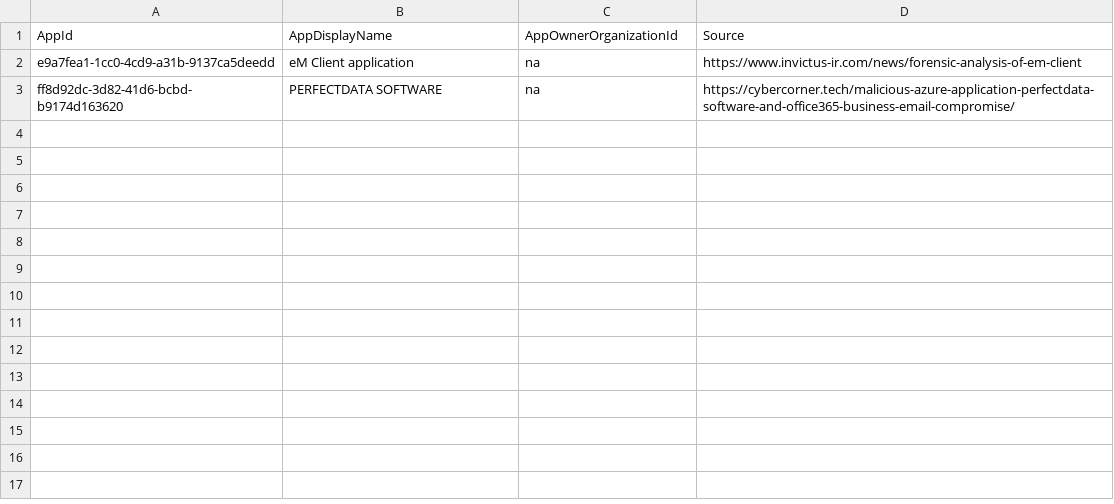
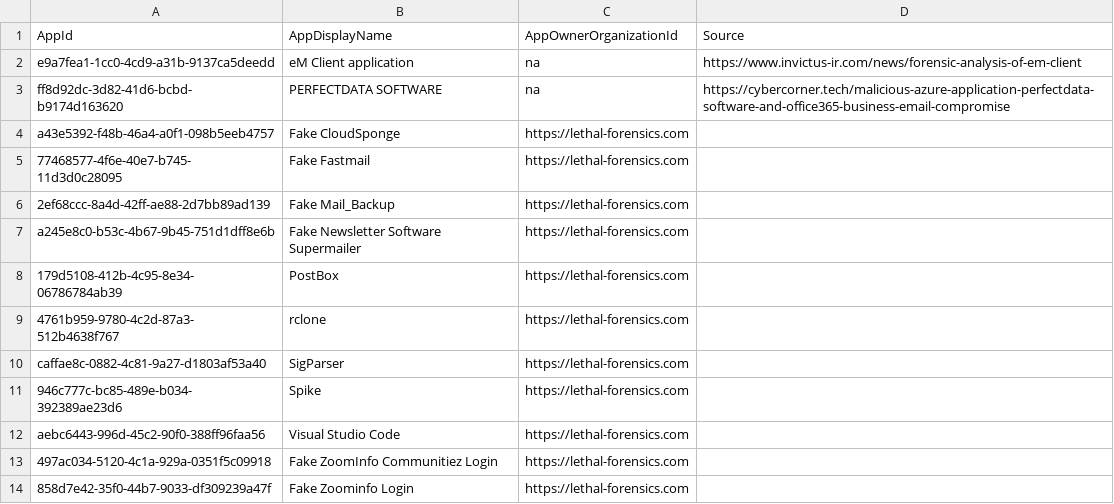
Before and after one commit to arimboor/lookups, a CSV file: Malicious_EntraID.csv, drawn as a sheet.

Commit message:
Update Malicious_EntraID.csv

```diff
--- a/Malicious_EntraID.csv
+++ b/Malicious_EntraID.csv
@@ -2,2 +2,13 @@ AppId,AppDisplayName,AppOwnerOrganizationId,Source
 e9a7fea1-1cc0-4cd9-a31b-9137ca5deedd,eM Client application,na,https://www.invictus-ir.com/news/forensic-analysis-of-em-client
-ff8d92dc-3d82-41d6-bcbd-b9174d163620,PERFECTDATA SOFTWARE,na,https://cybercorner.tech/malicious-azure-application-perfectdata-software-and-office365-business-email-compromise/
+ff8d92dc-3d82-41d6-bcbd-b9174d163620,PERFECTDATA SOFTWARE,na,https://cybercorner.tech/malicious-azure-application-perfectdata-software-and-office365-business-email-compromise
+a43e5392-f48b-46a4-a0f1-098b5eeb4757,Fake CloudSponge,https://lethal-forensics.com
+77468577-4f6e-40e7-b745-11d3d0c28095,Fake Fastmail,https://lethal-forensics.com
+2ef68ccc-8a4d-42ff-ae88-2d7bb89ad139,Fake Mail_Backup,https://lethal-forensics.com
+a245e8c0-b53c-4b67-9b45-751d1dff8e6b,Fake Newsletter Software Supermailer,https://lethal-forensics.com
+179d5108-412b-4c95-8e34-06786784ab39,PostBox,https://lethal-forensics.com
+4761b959-9780-4c2d-87a3-512b4638f767,rclone,https://lethal-forensics.com
+caffae8c-0882-4c81-9a27-d1803af53a40,SigParser,https://lethal-forensics.com
+946c777c-bc85-489e-b034-392389ae23d6,Spike,https://lethal-forensics.com
+aebc6443-996d-45c2-90f0-388ff96faa56,Visual Studio Code,https://lethal-forensics.com
+497ac034-5120-4c1a-929a-0351f5c09918,Fake ZoomInfo Communitiez Login,https://lethal-forensics.com
+858d7e42-35f0-44b7-9033-df309239a47f,Fake Zoominfo Login,https://lethal-forensics.com
```
